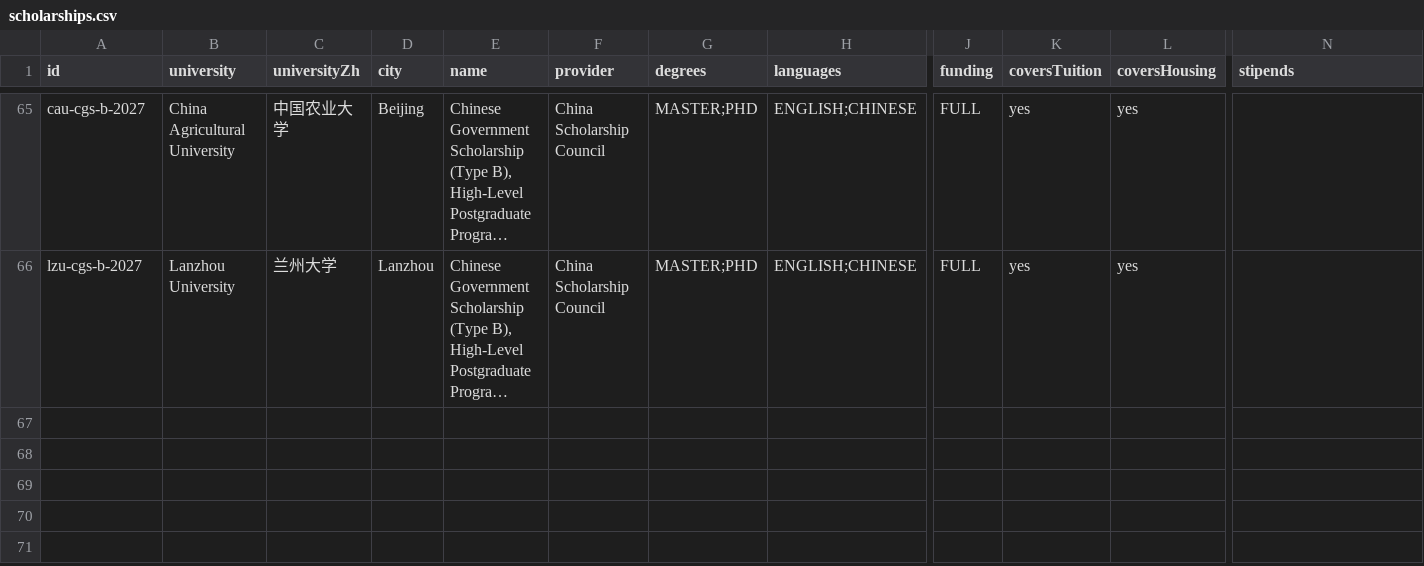
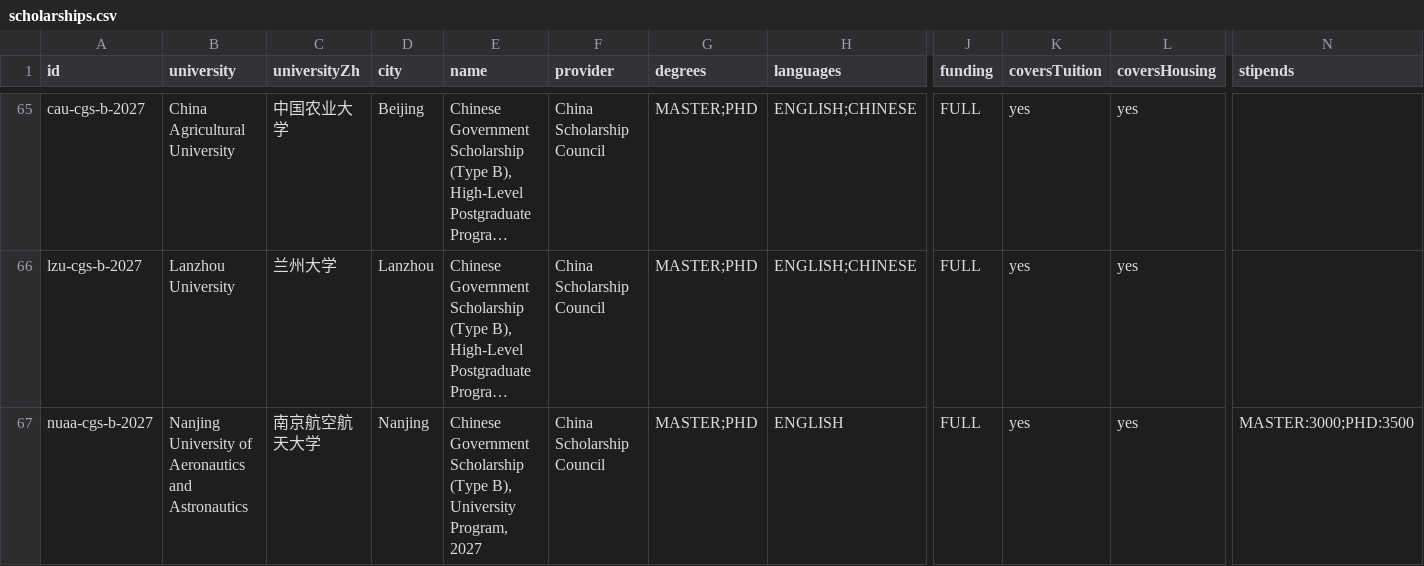
Before and after one commit to afsar-khan/Stipendo, a CSV file: tools/scholarships.csv, drawn as a sheet; only a part is shown, gaps mark what is left out; long unchanged cells end in …; rows hold the shown columns only; the diff names each change by its address in the sheet, - before the commit and + after, or states it on an @@ line.

```diff
--- a/tools/scholarships.csv
+++ b/tools/scholarships.csv
+row 67: nuaa-cgs-b-2027 | Nanjing University of Aeronautics and Astronautics | 南京航空航天大学 | Nanjing | Chinese Government Scholarship (Type B), University Program, 2027 | China Scholarship Council | MASTER;PHD | ENGLISH | FULL | yes | yes | MASTER:3000;PHD:3500
```
Also changed, not shown: 2 other files.
